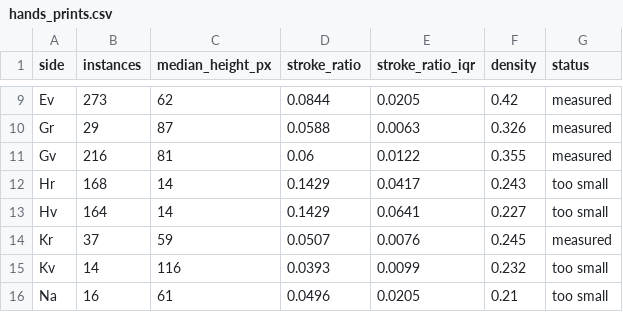
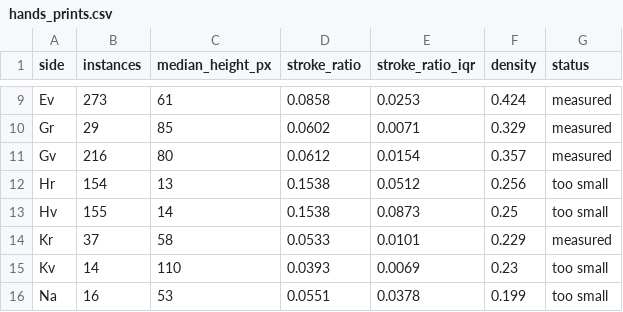
Before and after one commit to rochal/rongorongo, a CSV file: out/hands_prints.csv, drawn as a sheet; only a part is shown, gaps mark what is left out; the diff covers the shown part only; the diff names each change by its address in the sheet, - before the commit and + after, or states it on an @@ line.

```diff
--- a/out/hands_prints.csv
+++ b/out/hands_prints.csv
-C9 (median_height_px): 62
+C9 (median_height_px): 61
-D9 (stroke_ratio): 0.0844
+D9 (stroke_ratio): 0.0858
-E9 (stroke_ratio_iqr): 0.0205
+E9 (stroke_ratio_iqr): 0.0253
-F9 (density): 0.42
+F9 (density): 0.424
-C10 (median_height_px): 87
+C10 (median_height_px): 85
-D10 (stroke_ratio): 0.0588
+D10 (stroke_ratio): 0.0602
-E10 (stroke_ratio_iqr): 0.0063
+E10 (stroke_ratio_iqr): 0.0071
-F10 (density): 0.326
+F10 (density): 0.329
-C11 (median_height_px): 81
+C11 (median_height_px): 80
-D11 (stroke_ratio): 0.06
+D11 (stroke_ratio): 0.0612
-E11 (stroke_ratio_iqr): 0.0122
+E11 (stroke_ratio_iqr): 0.0154
-F11 (density): 0.355
+F11 (density): 0.357
-B12 (instances): 168
+B12 (instances): 154
-C12 (median_height_px): 14
+C12 (median_height_px): 13
-D12:D13 (stroke_ratio): 0.1429
+D12:D13 (stroke_ratio): 0.1538
-E12 (stroke_ratio_iqr): 0.0417
+E12 (stroke_ratio_iqr): 0.0512
-F12 (density): 0.243
+F12 (density): 0.256
-B13 (instances): 164
+B13 (instances): 155
-E13 (stroke_ratio_iqr): 0.0641
+E13 (stroke_ratio_iqr): 0.0873
-F13 (density): 0.227
+F13 (density): 0.25
-C14 (median_height_px): 59
+C14 (median_height_px): 58
-D14 (stroke_ratio): 0.0507
+D14 (stroke_ratio): 0.0533
-E14 (stroke_ratio_iqr): 0.0076
+E14 (stroke_ratio_iqr): 0.0101
-F14 (density): 0.245
+F14 (density): 0.229
-C15 (median_height_px): 116
+C15 (median_height_px): 110
-E15 (stroke_ratio_iqr): 0.0099
+E15 (stroke_ratio_iqr): 0.0069
-F15 (density): 0.232
+F15 (density): 0.23
-C16 (median_height_px): 61
+C16 (median_height_px): 53
-D16 (stroke_ratio): 0.0496
+D16 (stroke_ratio): 0.0551
-E16 (stroke_ratio_iqr): 0.0205
+E16 (stroke_ratio_iqr): 0.0378
-F16 (density): 0.21
+F16 (density): 0.199
```
Also changed, not shown: 58 edited cells elsewhere in this file, out/hands_prints_instances.csv, out/photo_fidelity.csv, 14 other files.
